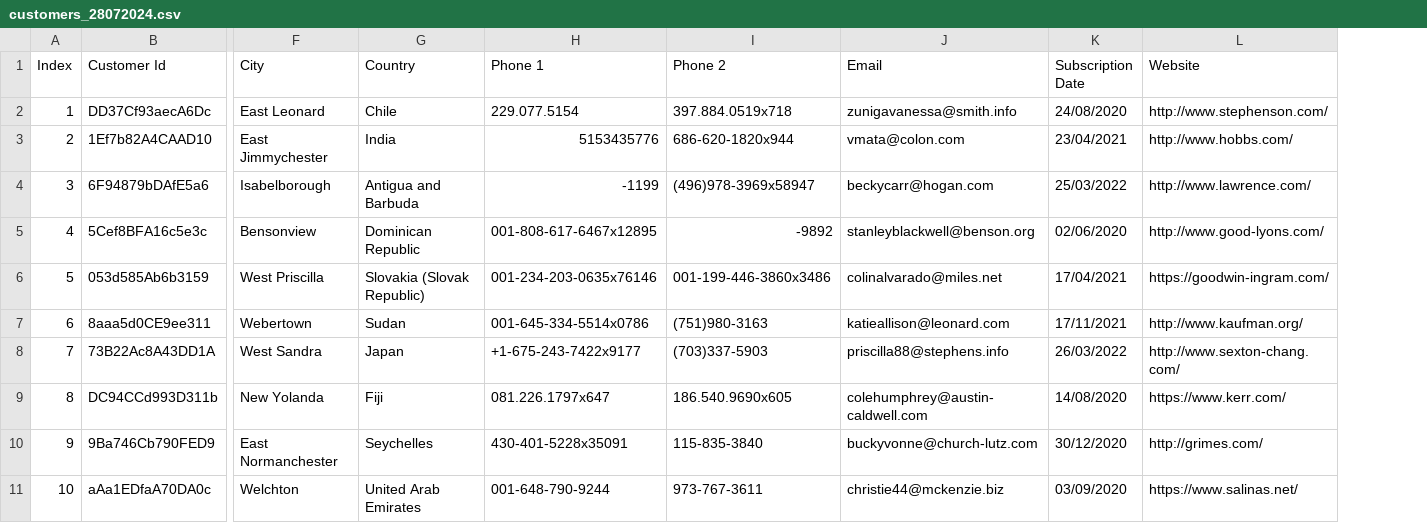
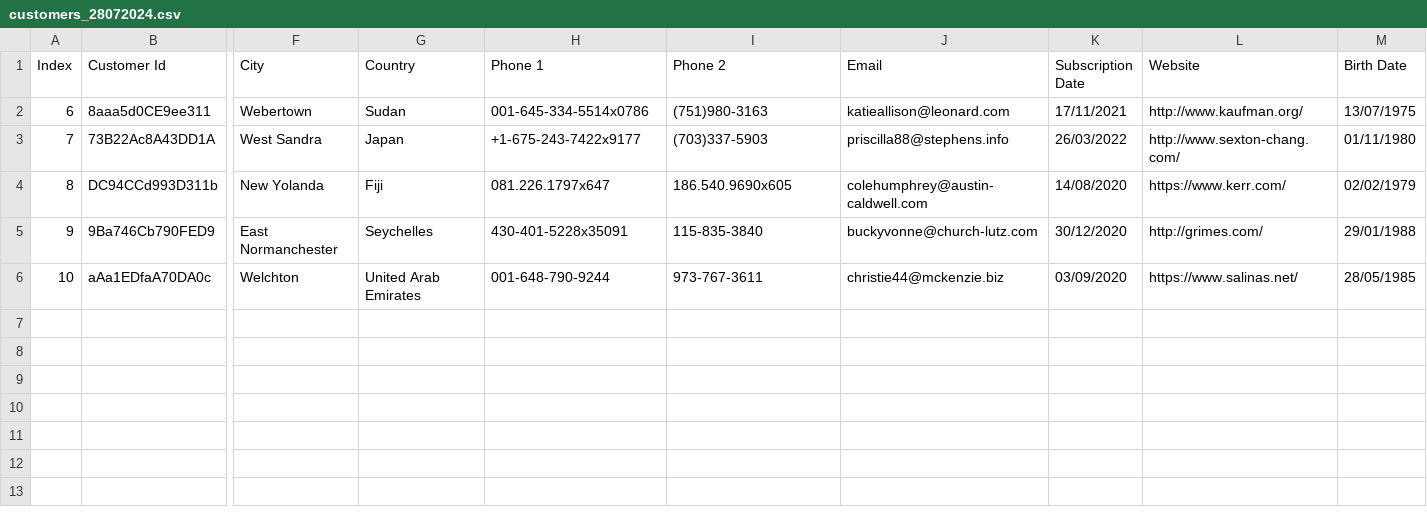
Before and after one commit to pradeepdekhane/CustFilesInfo, a CSV file: customers_28072024.csv, drawn as a sheet; only a part is shown, gaps mark what is left out; removed rows and columns are numbered as before the commit, all else as after; rows hold the shown columns only; the diff names each change by its address in the sheet, - before the commit and + after, or states it on an @@ line.

Commit message:
Update customers_28072024.csv

```diff
--- a/customers_28072024.csv
+++ b/customers_28072024.csv
+column M (Birth Date), rows 2-6: 13/07/1975 | 01/11/1980 | 02/02/1979 | 29/01/1988 | 28/05/1985
-row 2: 1 | DD37Cf93aecA6Dc | East Leonard | Chile | 229.077.5154 | 397.884.0519x718 | zunigavanessa@smith.info | 24/08/2020 | http://www.stephenson.com/
-row 3: 2 | 1Ef7b82A4CAAD10 | East Jimmychester | India | 5153435776 | 686-620-1820x944 | vmata@colon.com | 23/04/2021 | http://www.hobbs.com/
-row 4: 3 | 6F94879bDAfE5a6 | Isabelborough | Antigua and Barbuda | -1199 | (496)978-3969x58947 | beckycarr@hogan.com | 25/03/2022 | http://www.lawrence.com/
-row 5: 4 | 5Cef8BFA16c5e3c | Bensonview | Dominican Republic | 001-808-617-6467x12895 | -9892 | stanleyblackwell@benson.org | 02/06/2020 | http://www.good-lyons.com/
-row 6: 5 | 053d585Ab6b3159 | West Priscilla | Slovakia (Slovak Republic) | 001-234-203-0635x76146 | 001-199-446-3860x3486 | colinalvarado@miles.net | 17/04/2021 | https://goodwin-ingram.com/
```
